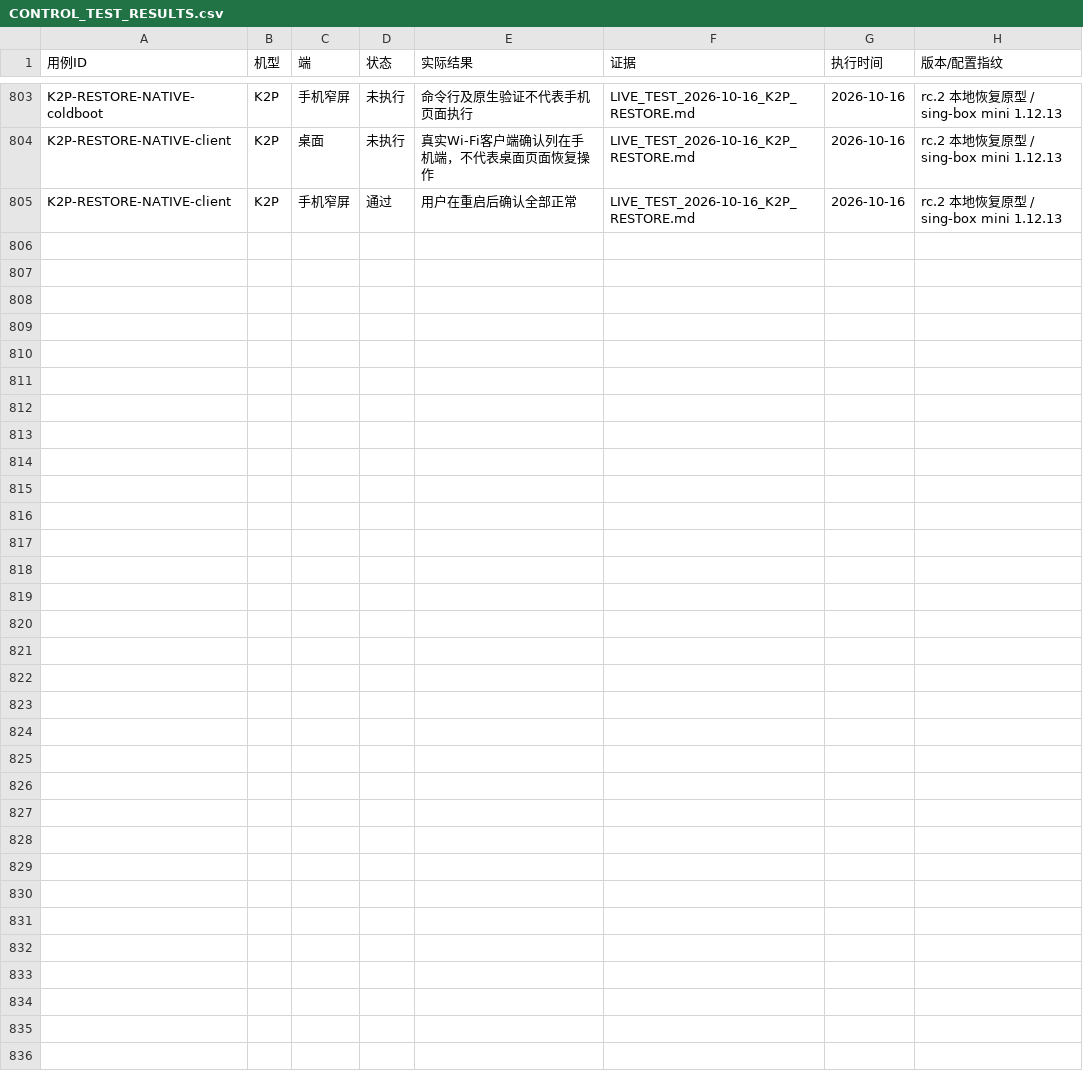
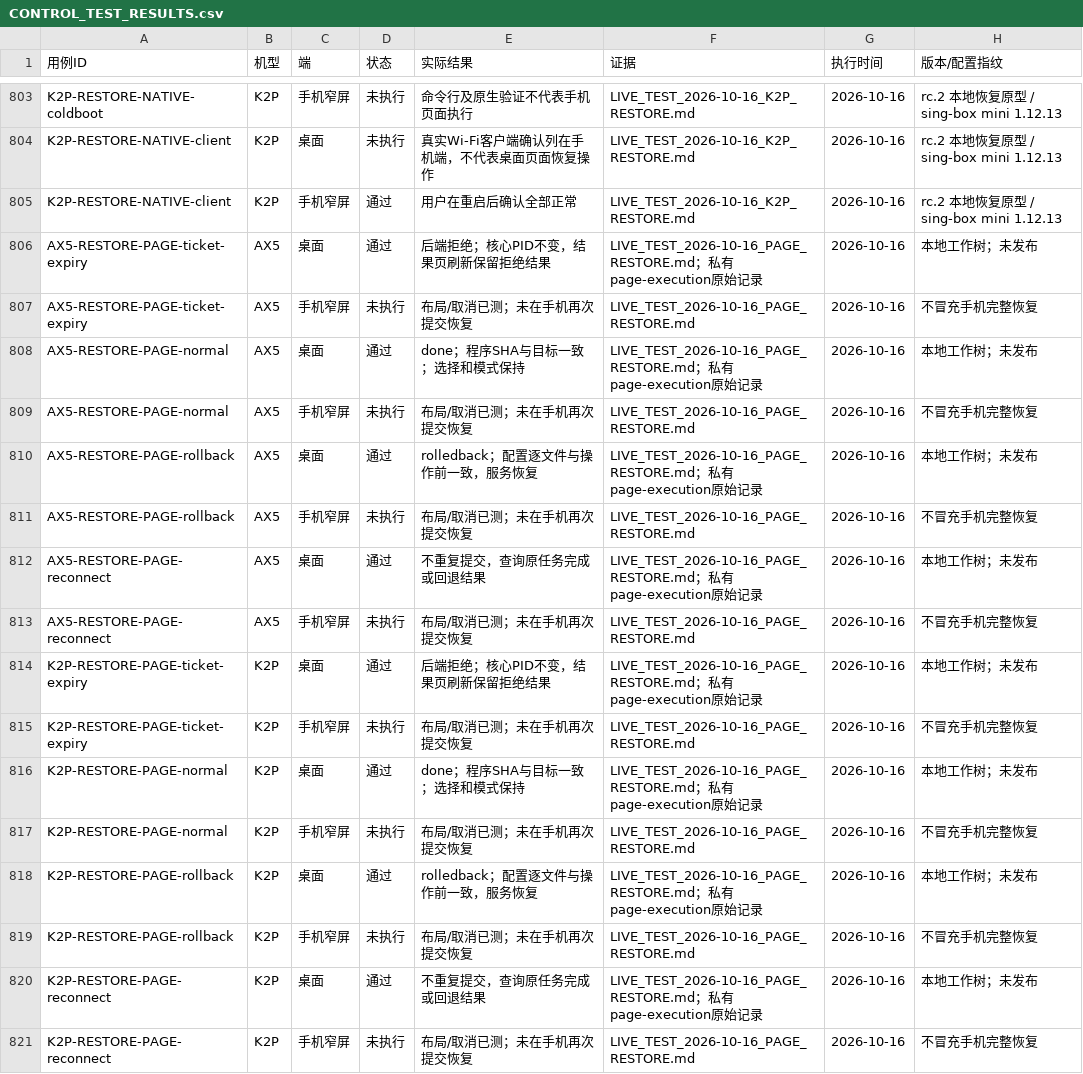
Before and after one commit to wcbspp/ShellCrash-Router-Panel, a CSV file: docs/CONTROL_TEST_RESULTS.csv, drawn as a sheet; only a part is shown, gaps mark what is left out; the diff names each change by its address in the sheet, - before the commit and + after, or states it on an @@ line.

```diff
--- a/docs/CONTROL_TEST_RESULTS.csv
+++ b/docs/CONTROL_TEST_RESULTS.csv
+row 806: AX5-RESTORE-PAGE-ticket-expiry | AX5 | 桌面 | 通过 | 后端拒绝；核心PID不变，结果页刷新保留拒绝结果 | LIVE_TEST_2026-10-16_PAGE_RESTORE.md；私有page-execution原始记录 | 2026-10-16 | 本地工作树；未发布
+row 807: AX5-RESTORE-PAGE-ticket-expiry | AX5 | 手机窄屏 | 未执行 | 布局/取消已测；未在手机再次提交恢复 | LIVE_TEST_2026-10-16_PAGE_RESTORE.md | 2026-10-16 | 不冒充手机完整恢复
+row 808: AX5-RESTORE-PAGE-normal | AX5 | 桌面 | 通过 | done；程序SHA与目标一致；选择和模式保持 | LIVE_TEST_2026-10-16_PAGE_RESTORE.md；私有page-execution原始记录 | 2026-10-16 | 本地工作树；未发布
+row 809: AX5-RESTORE-PAGE-normal | AX5 | 手机窄屏 | 未执行 | 布局/取消已测；未在手机再次提交恢复 | LIVE_TEST_2026-10-16_PAGE_RESTORE.md | 2026-10-16 | 不冒充手机完整恢复
+row 810: AX5-RESTORE-PAGE-rollback | AX5 | 桌面 | 通过 | rolledback；配置逐文件与操作前一致，服务恢复 | LIVE_TEST_2026-10-16_PAGE_RESTORE.md；私有page-execution原始记录 | 2026-10-16 | 本地工作树；未发布
+row 811: AX5-RESTORE-PAGE-rollback | AX5 | 手机窄屏 | 未执行 | 布局/取消已测；未在手机再次提交恢复 | LIVE_TEST_2026-10-16_PAGE_RESTORE.md | 2026-10-16 | 不冒充手机完整恢复
+row 812: AX5-RESTORE-PAGE-reconnect | AX5 | 桌面 | 通过 | 不重复提交，查询原任务完成或回退结果 | LIVE_TEST_2026-10-16_PAGE_RESTORE.md；私有page-execution原始记录 | 2026-10-16 | 本地工作树；未发布
+row 813: AX5-RESTORE-PAGE-reconnect | AX5 | 手机窄屏 | 未执行 | 布局/取消已测；未在手机再次提交恢复 | LIVE_TEST_2026-10-16_PAGE_RESTORE.md | 2026-10-16 | 不冒充手机完整恢复
+row 814: K2P-RESTORE-PAGE-ticket-expiry | K2P | 桌面 | 通过 | 后端拒绝；核心PID不变，结果页刷新保留拒绝结果 | LIVE_TEST_2026-10-16_PAGE_RESTORE.md；私有page-execution原始记录 | 2026-10-16 | 本地工作树；未发布
+row 815: K2P-RESTORE-PAGE-ticket-expiry | K2P | 手机窄屏 | 未执行 | 布局/取消已测；未在手机再次提交恢复 | LIVE_TEST_2026-10-16_PAGE_RESTORE.md | 2026-10-16 | 不冒充手机完整恢复
+row 816: K2P-RESTORE-PAGE-normal | K2P | 桌面 | 通过 | done；程序SHA与目标一致；选择和模式保持 | LIVE_TEST_2026-10-16_PAGE_RESTORE.md；私有page-execution原始记录 | 2026-10-16 | 本地工作树；未发布
+row 817: K2P-RESTORE-PAGE-normal | K2P | 手机窄屏 | 未执行 | 布局/取消已测；未在手机再次提交恢复 | LIVE_TEST_2026-10-16_PAGE_RESTORE.md | 2026-10-16 | 不冒充手机完整恢复
+row 818: K2P-RESTORE-PAGE-rollback | K2P | 桌面 | 通过 | rolledback；配置逐文件与操作前一致，服务恢复 | LIVE_TEST_2026-10-16_PAGE_RESTORE.md；私有page-execution原始记录 | 2026-10-16 | 本地工作树；未发布
+row 819: K2P-RESTORE-PAGE-rollback | K2P | 手机窄屏 | 未执行 | 布局/取消已测；未在手机再次提交恢复 | LIVE_TEST_2026-10-16_PAGE_RESTORE.md | 2026-10-16 | 不冒充手机完整恢复
+row 820: K2P-RESTORE-PAGE-reconnect | K2P | 桌面 | 通过 | 不重复提交，查询原任务完成或回退结果 | LIVE_TEST_2026-10-16_PAGE_RESTORE.md；私有page-execution原始记录 | 2026-10-16 | 本地工作树；未发布
+row 821: K2P-RESTORE-PAGE-reconnect | K2P | 手机窄屏 | 未执行 | 布局/取消已测；未在手机再次提交恢复 | LIVE_TEST_2026-10-16_PAGE_RESTORE.md | 2026-10-16 | 不冒充手机完整恢复
```
Also changed, not shown: docs/CONTROL_TEST_CASES.csv, 35 other files.
